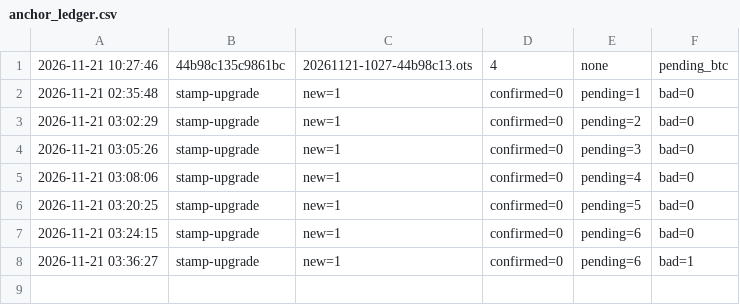
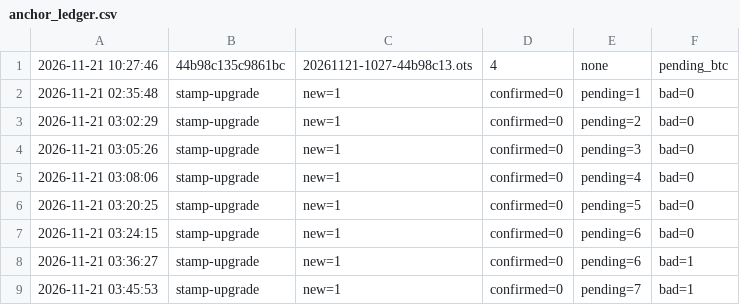
Before and after one commit to ouweiquan/kb-anchors, a CSV file: anchors/anchor_ledger.csv, drawn as a sheet; the diff names each change by its address in the sheet, - before the commit and + after, or states it on an @@ line.

Commit message:
anchor: stamp/upgrade proofs 2026-11-21 03:45 [skip ci]

```diff
--- a/anchors/anchor_ledger.csv
+++ b/anchors/anchor_ledger.csv
+row 9: 2026-11-21 03:45:53 | stamp-upgrade | new=1 | confirmed=0 | pending=7 | bad=1
```
Also changed, not shown: 1 other file.
